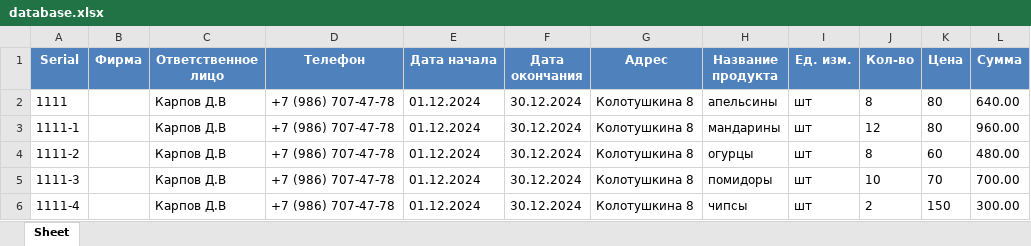
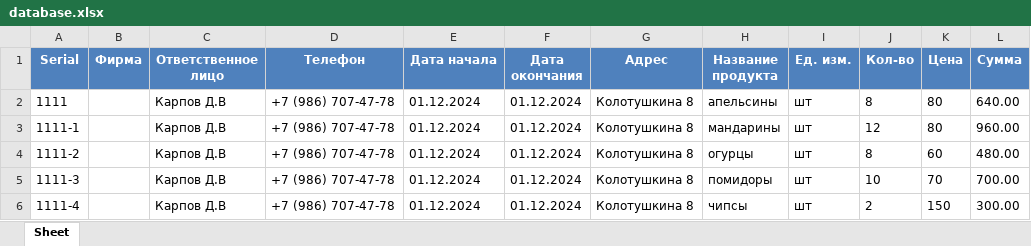
Before and after one commit to Denis18UKS/pl_hesablama, an Excel workbook: database.xlsx, sheet Sheet, drawn as a sheet; only a part is shown; values as stored, in another font and other column widths than the file's, no borders; the diff names each change by its address in the sheet, - before the commit and + after, or states it on an @@ line.

```diff
--- a/database.xlsx (sheet Sheet)
+++ b/database.xlsx (sheet Sheet)
-F2:F6 (Дата окончания): 30.12.2024
+F2:F6 (Дата окончания): 01.12.2024
```
Also changed, not shown: 1 other file.
